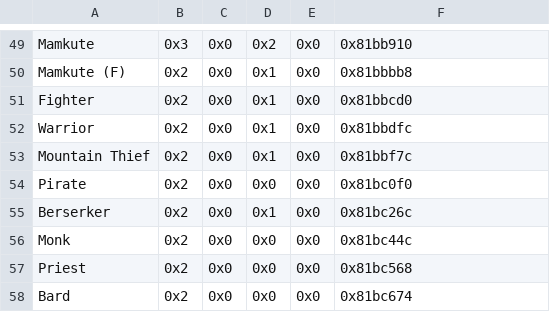
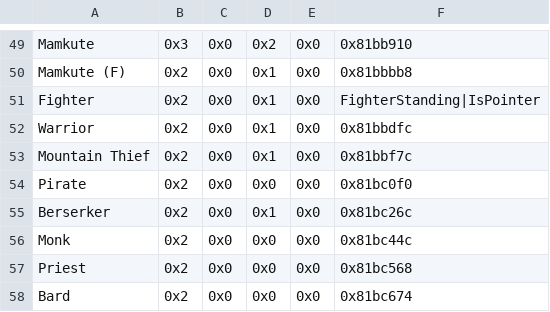
Before and after one commit to masterofcontroversy/FE8U-Defiled-Legacy, a CSV file: Tables/FE8 Nightmare modules/Map sprites/Standing map sprite editor.csv, drawn as a sheet; only a part is shown, gaps mark what is left out.

```diff
--- a/Tables/FE8 Nightmare modules/Map sprites/Standing map sprite editor.csv
+++ b/Tables/FE8 Nightmare modules/Map sprites/Standing map sprite editor.csv
@@ -50,3 +50,3 @@ Mamkute,0x3,0x0,0x2,0x0,0x81bb910
 Mamkute (F),0x2,0x0,0x1,0x0,0x81bbbb8
-Fighter,0x2,0x0,0x1,0x0,0x81bbcd0
+Fighter,0x2,0x0,0x1,0x0,FighterStanding|IsPointer
 Warrior,0x2,0x0,0x1,0x0,0x81bbdfc
```
Also changed, not shown: Tables/FE8 Nightmare modules/Chapter data editor/Chapter Data Editor.csv, Tables/FE8 Nightmare modules/Class & Character editors/FE8 Character Editor.csv, 7 other files.
